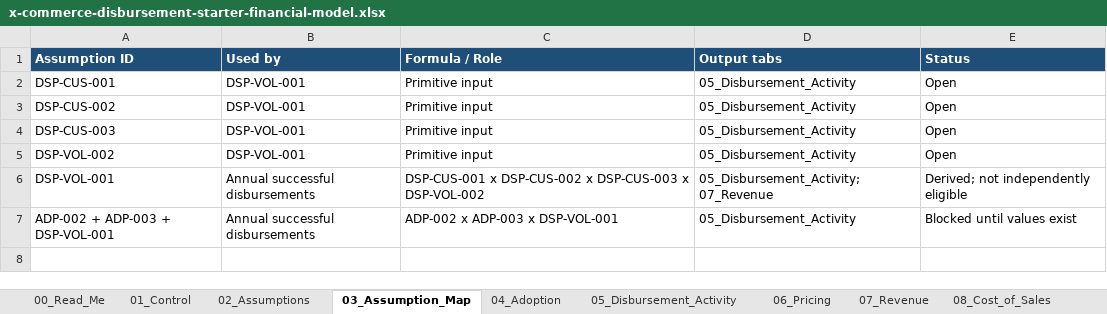
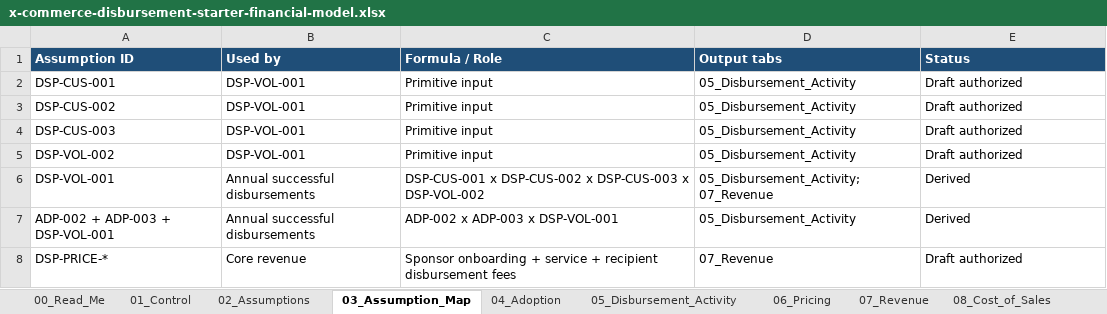
Before and after one commit to 3neti/x-commerce, an Excel workbook: artifacts/x-commerce-disbursement-starter-financial-model.xlsx, sheet 03_Assumption_Map, drawn as a sheet; values as stored, in another font and other column widths than the file's, no borders; the diff names each change by its address in the sheet, - before the commit and + after, or states it on an @@ line.

Commit message:
Generate disbursement Level 1 workbook

```diff
--- a/artifacts/x-commerce-disbursement-starter-financial-model.xlsx (sheet 03_Assumption_Map)
+++ b/artifacts/x-commerce-disbursement-starter-financial-model.xlsx (sheet 03_Assumption_Map)
-E2:E5 (Status): Open
+E2:E5 (Status): Draft authorized
-E6 (Status): Derived; not independently eligible
+E6 (Status): Derived
-E7 (Status): Blocked until values exist
+E7 (Status): Derived
+row 8: DSP-PRICE-* | Core revenue | Sponsor onboarding + service + recipient disbursement fees | 07_Revenue | Draft authorized
```
Also changed, not shown: sheet 02_Assumptions, sheet 14_Consolidated_View, sheet 13_Notification_Variant, sheet 04_Adoption, sheet 07_Revenue, sheet 08_Cost_of_Sales, 16 more sheets, 9 other files.
